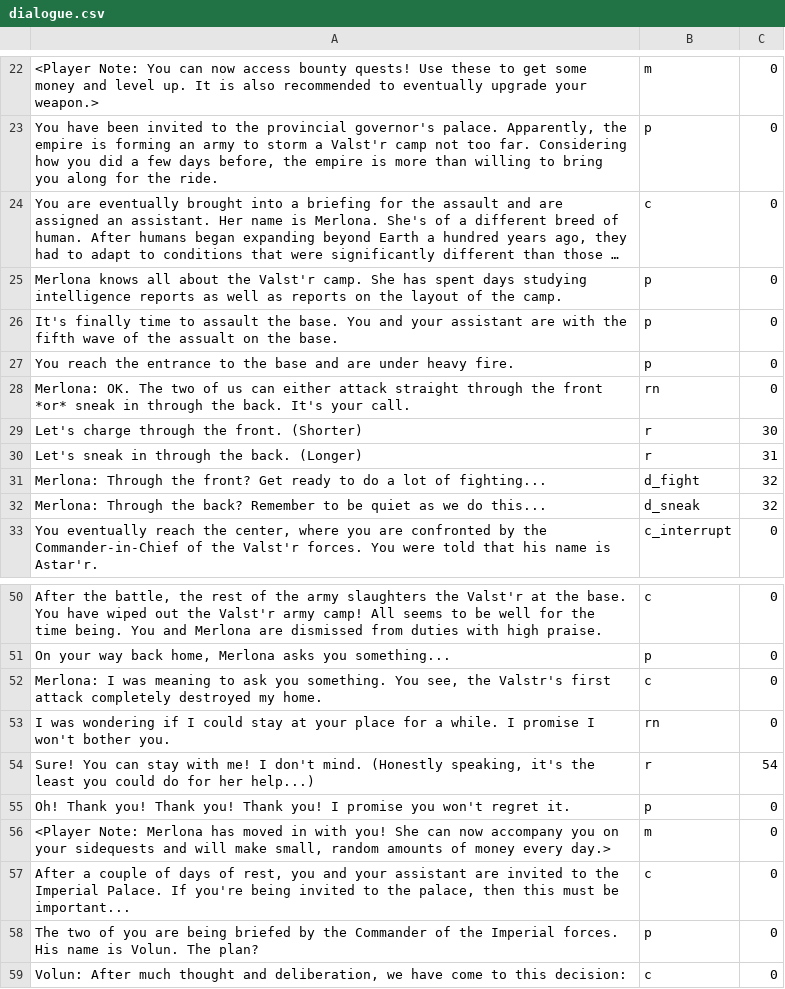
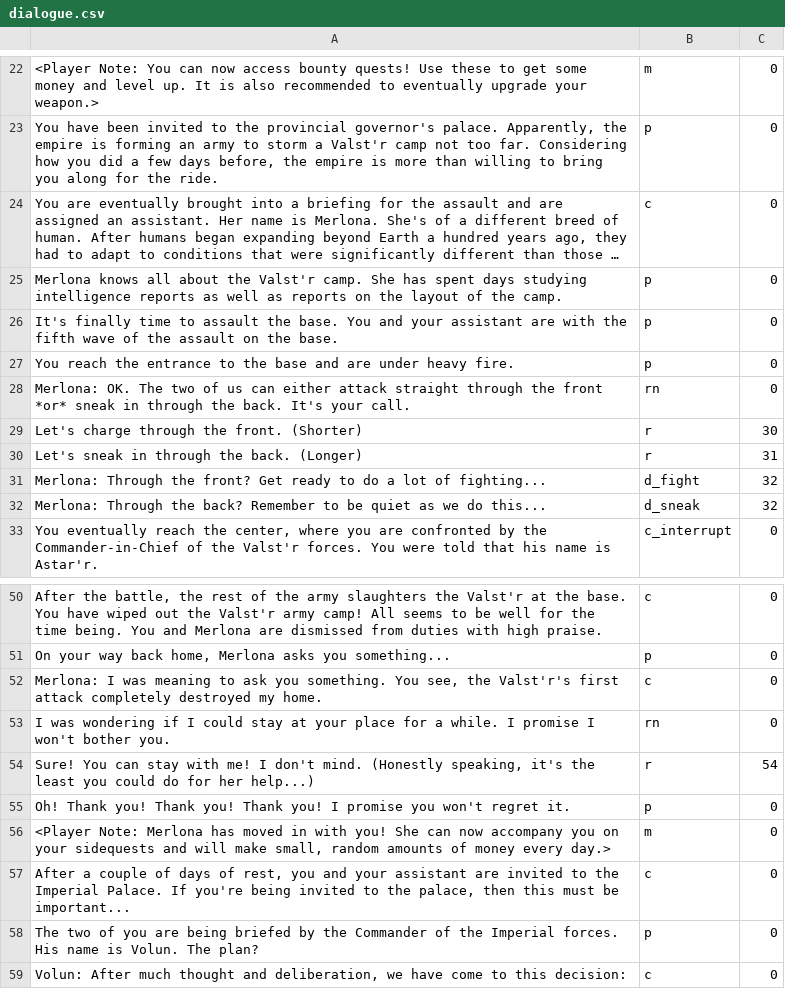
Before and after one commit to NairVish/the-destroyers-destiny, a CSV file: dialogue.csv, drawn as a sheet; only a part is shown, gaps mark what is left out; long unchanged cells end in ….

Commit message:
Fixed some spelling in the dialogue.

```diff
--- a/dialogue.csv
+++ b/dialogue.csv
@@ -25,3 +25,3 @@
 "Merlona knows all about the Valst'r camp. She has spent days studying intelligence reports as well as reports on the layout of the camp.",p,0
-"It's finally time to assault the base. You and your assistant are with the fifth wave of the assualt on the base.",p,0
+"It's finally time to assault the base. You and your assistant are with the fifth wave of the assault on the base.",p,0
 "You reach the entrance to the base and are under heavy fire.",p,0
@@ -51,3 +51,3 @@
 "On your way back home, Merlona asks you something...",p,0
-"Merlona: I was meaning to ask you something. You see, the Valstr's first attack completely destroyed my home.",c,0
+"Merlona: I was meaning to ask you something. You see, the Valst'r's first attack completely destroyed my home.",c,0
 "I was wondering if I could stay at your place for a while. I promise I won't bother you.",rn,0
```
